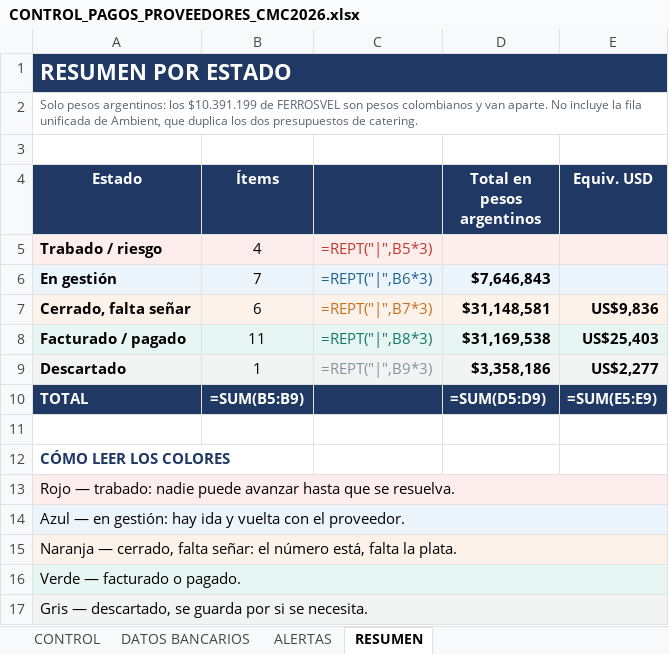
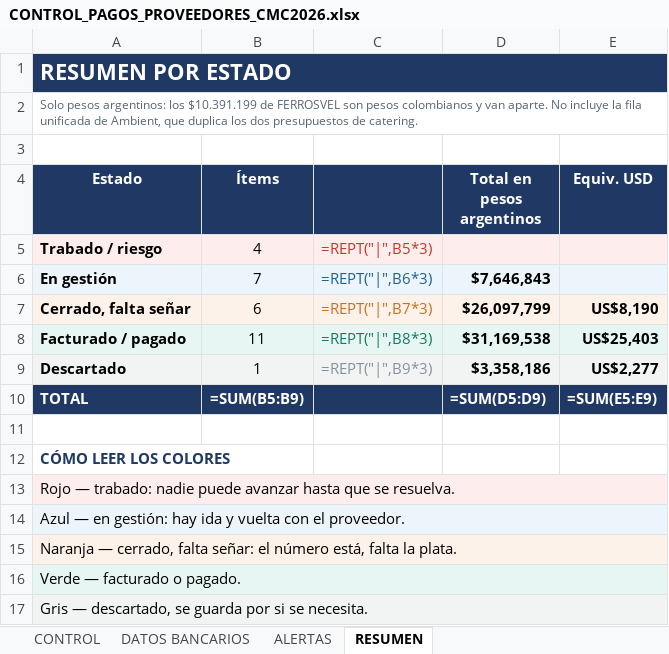
Before and after one commit to aguslorenzo369/aura-productions, an Excel workbook: ops/finanzas/CONTROL_PAGOS_PROVEEDORES_CMC2026.xlsx, sheet RESUMEN, drawn as a sheet; values as stored, in another font and other column widths than the file's, no borders; formulas without a stored value are shown as written; the diff names each change by its address in the sheet, - before the commit and + after, or states it on an @@ line.

```diff
--- a/ops/finanzas/CONTROL_PAGOS_PROVEEDORES_CMC2026.xlsx (sheet RESUMEN)
+++ b/ops/finanzas/CONTROL_PAGOS_PROVEEDORES_CMC2026.xlsx (sheet RESUMEN)
-D7 (Total en pesos argentinos): $31,148,581
+D7 (Total en pesos argentinos): $26,097,799
-E7 (Equiv. USD): US$9,836
+E7 (Equiv. USD): US$8,190
```
Also changed, not shown: sheet CONTROL, sheet DATOS BANCARIOS, 1 other file.
